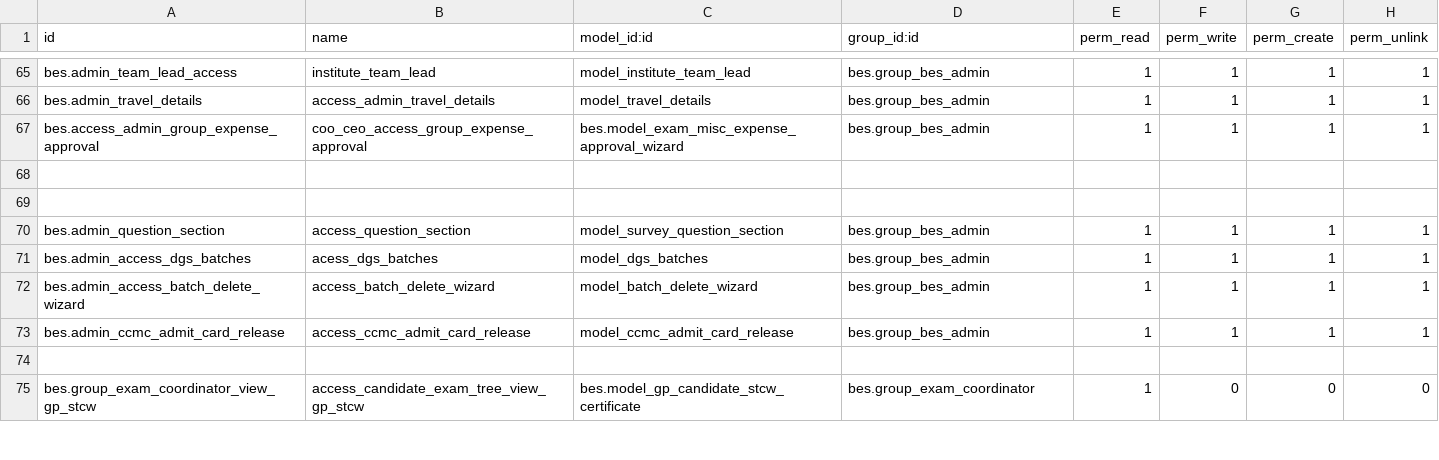
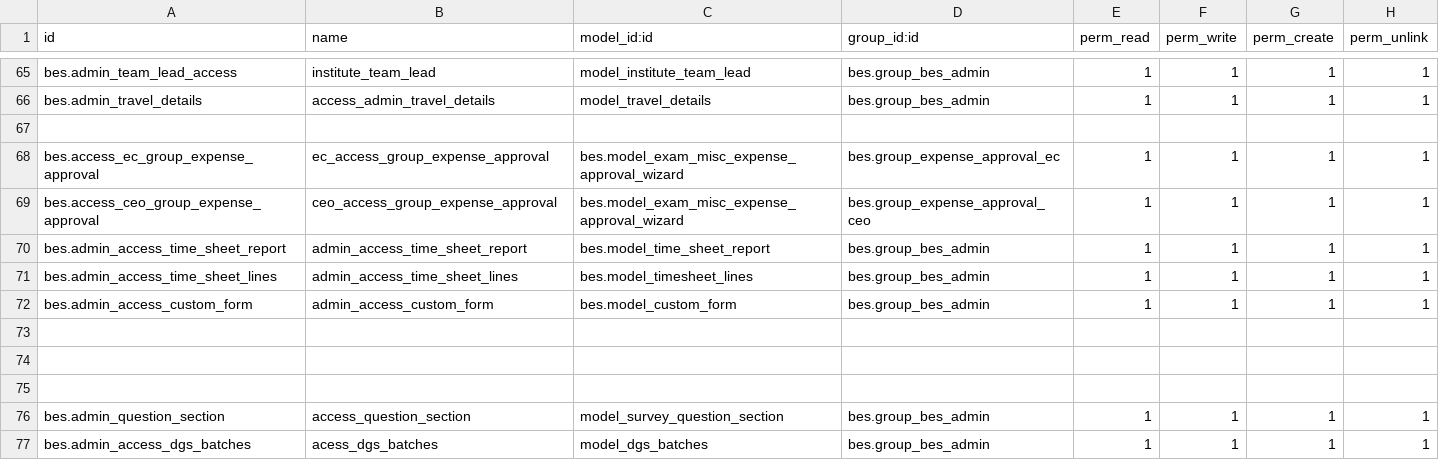
Before and after one commit to saif-esehat/bes, a CSV file: security/ir.model.access.csv, drawn as a sheet; only a part is shown, gaps mark what is left out; the shorter side is filled out with more unchanged rows.

```diff
--- a/security/ir.model.access.csv
+++ b/security/ir.model.access.csv
@@ -66,3 +66,9 @@ bes.admin_team_lead_access,institute_team_lead,model_institute_team_lead,bes.gro
 bes.admin_travel_details,access_admin_travel_details,model_travel_details,bes.group_bes_admin,1,1,1,1
-bes.access_admin_group_expense_approval,coo_ceo_access_group_expense_approval,bes.model_exam_misc_expense_approval_wizard,bes.group_bes_admin,1,1,1,1
+
+bes.access_ec_group_expense_approval,ec_access_group_expense_approval,bes.model_exam_misc_expense_approval_wizard,bes.group_expense_approval_ec,1,1,1,1
+bes.access_ceo_group_expense_approval,ceo_access_group_expense_approval,bes.model_exam_misc_expense_approval_wizard,bes.group_expense_approval_ceo,1,1,1,1
+bes.admin_access_time_sheet_report,admin_access_time_sheet_report,bes.model_time_sheet_report,bes.group_bes_admin,1,1,1,1
+bes.admin_access_time_sheet_lines,admin_access_time_sheet_lines,bes.model_timesheet_lines,bes.group_bes_admin,1,1,1,1
+bes.admin_access_custom_form,admin_access_custom_form,bes.model_custom_form,bes.group_bes_admin,1,1,1,1
+
 
```
Also changed, not shown: 4 other files.
